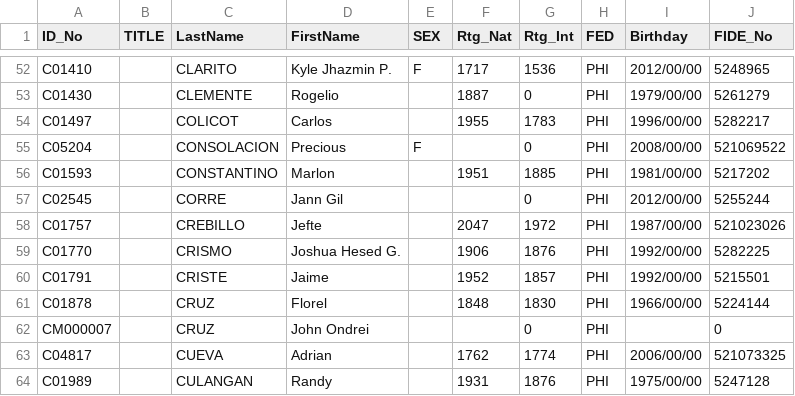
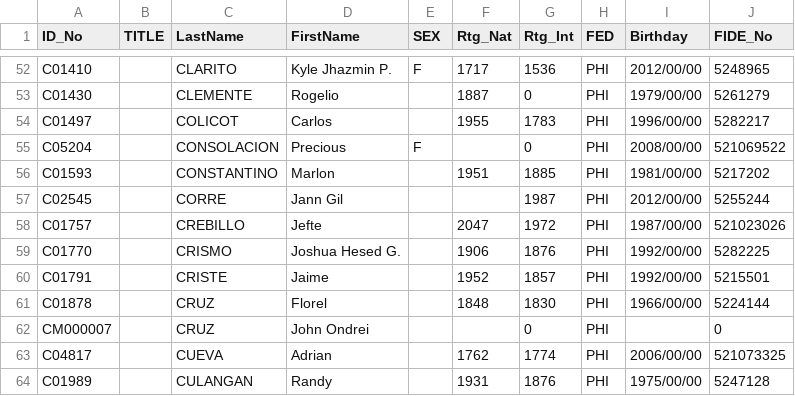
Before and after one commit to mythrilh3ml0ck/ChessMatesPHRatings, a CSV file: CMP/March_2026.csv, drawn as a sheet; only a part is shown, gaps mark what is left out.

Commit message:
Update March_2026.csv

```diff
--- a/CMP/March_2026.csv
+++ b/CMP/March_2026.csv
@@ -56,3 +56,3 @@ C05204,,CONSOLACION, Precious,F,,0,PHI,2008/00/00,521069522
 C01593,,CONSTANTINO, Marlon,,1951,1885,PHI,1981/00/00,5217202
-C02545,,CORRE, Jann Gil,,,0,PHI,2012/00/00,5255244
+C02545,,CORRE, Jann Gil,,,1987,PHI,2012/00/00,5255244
 C01757,,CREBILLO, Jefte,,2047,1972,PHI,1987/00/00,521023026
```
